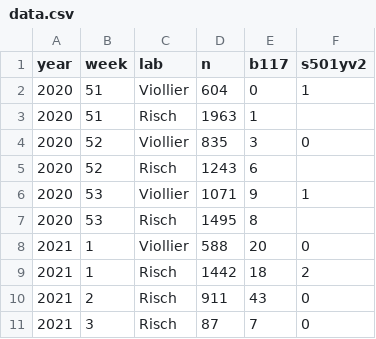
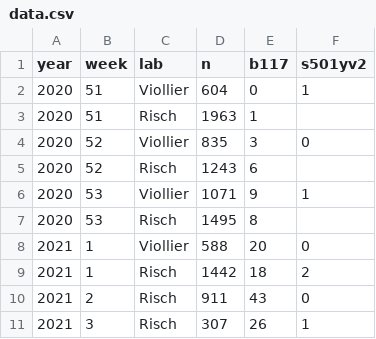
Before and after one commit to covid-19-Re/variantPlot, a CSV file: data/data.csv, drawn as a sheet.

Commit message:
Update data.csv

```diff
--- a/data/data.csv
+++ b/data/data.csv
@@ -10,2 +10,2 @@ year,week,lab,n,b117,s501yv2
 2021,2,Risch,911,43,0
-2021,3,Risch,87,7,0
+2021,3,Risch,307,26,1
```
